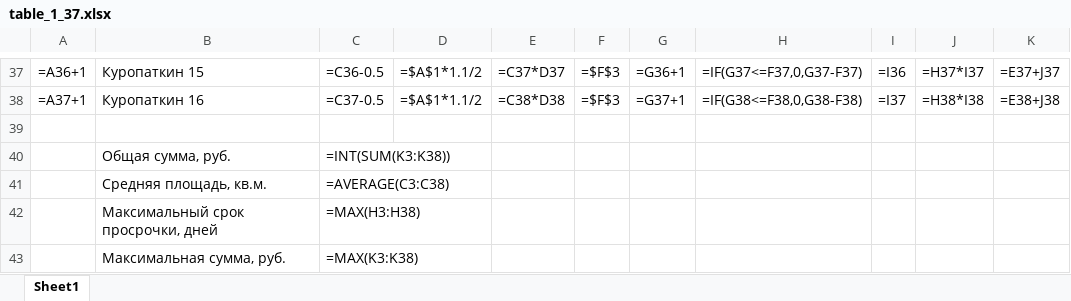
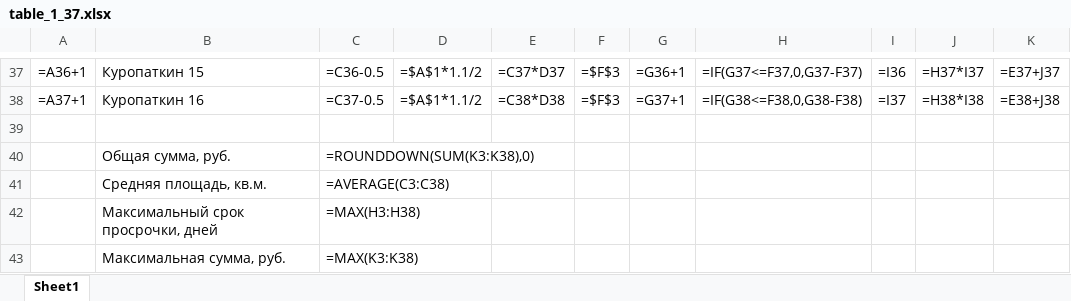
Before and after one commit to Ilya-Petrovich/IT_LR, an Excel workbook: LR3/table_1_37.xlsx, sheet Sheet1, drawn as a sheet; only a part is shown, gaps mark what is left out; values as stored, in another font and other column widths than the file's, no borders; formulas are shown in place of their values; conditional formats not drawn; the diff names each change by its address in the sheet, - before the commit and + after, or states it on an @@ line.

Commit message:
Latest

```diff
--- a/LR3/table_1_37.xlsx (sheet Sheet1)
+++ b/LR3/table_1_37.xlsx (sheet Sheet1)
-C40: =INT(SUM(K3:K38))
+C40: =ROUNDDOWN(SUM(K3:K38),0)
```
